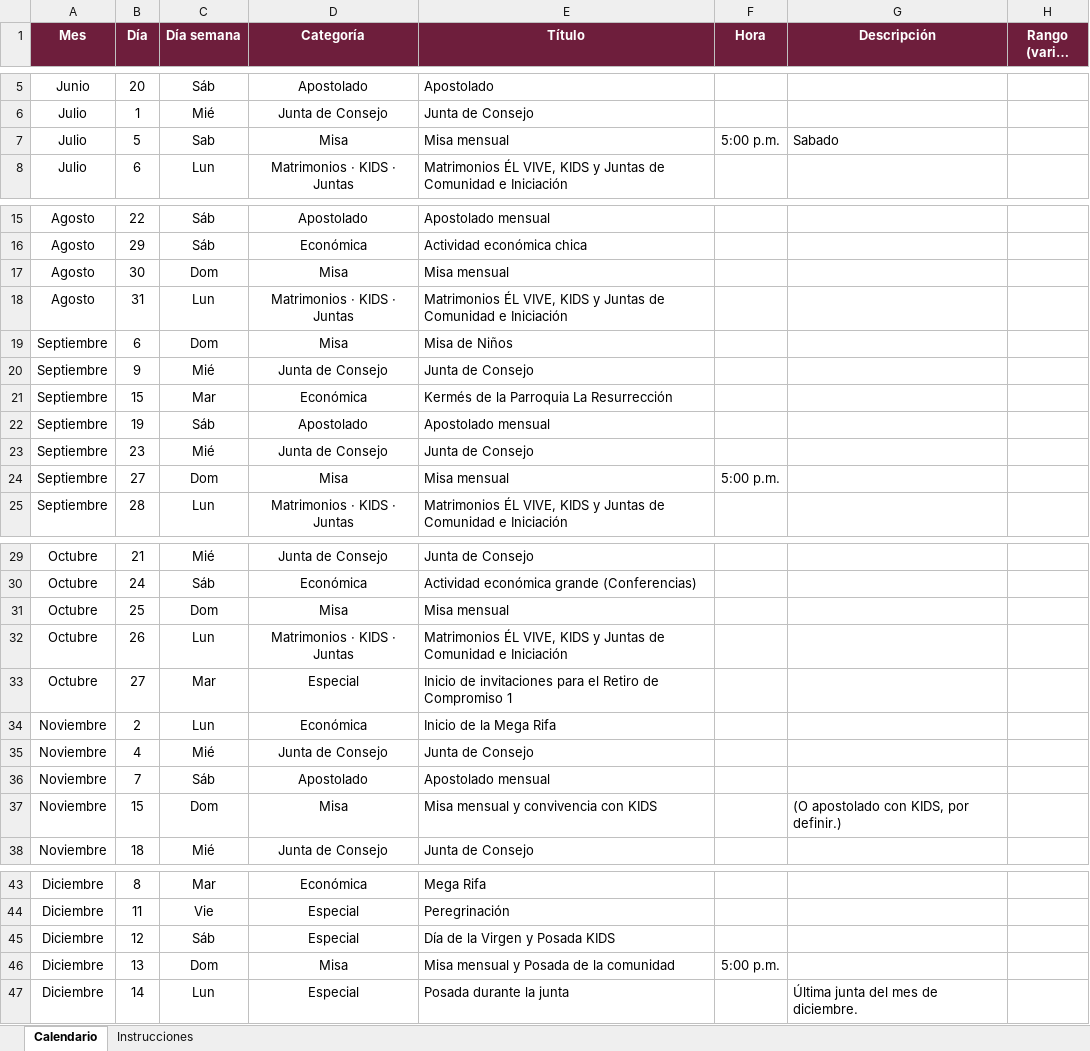
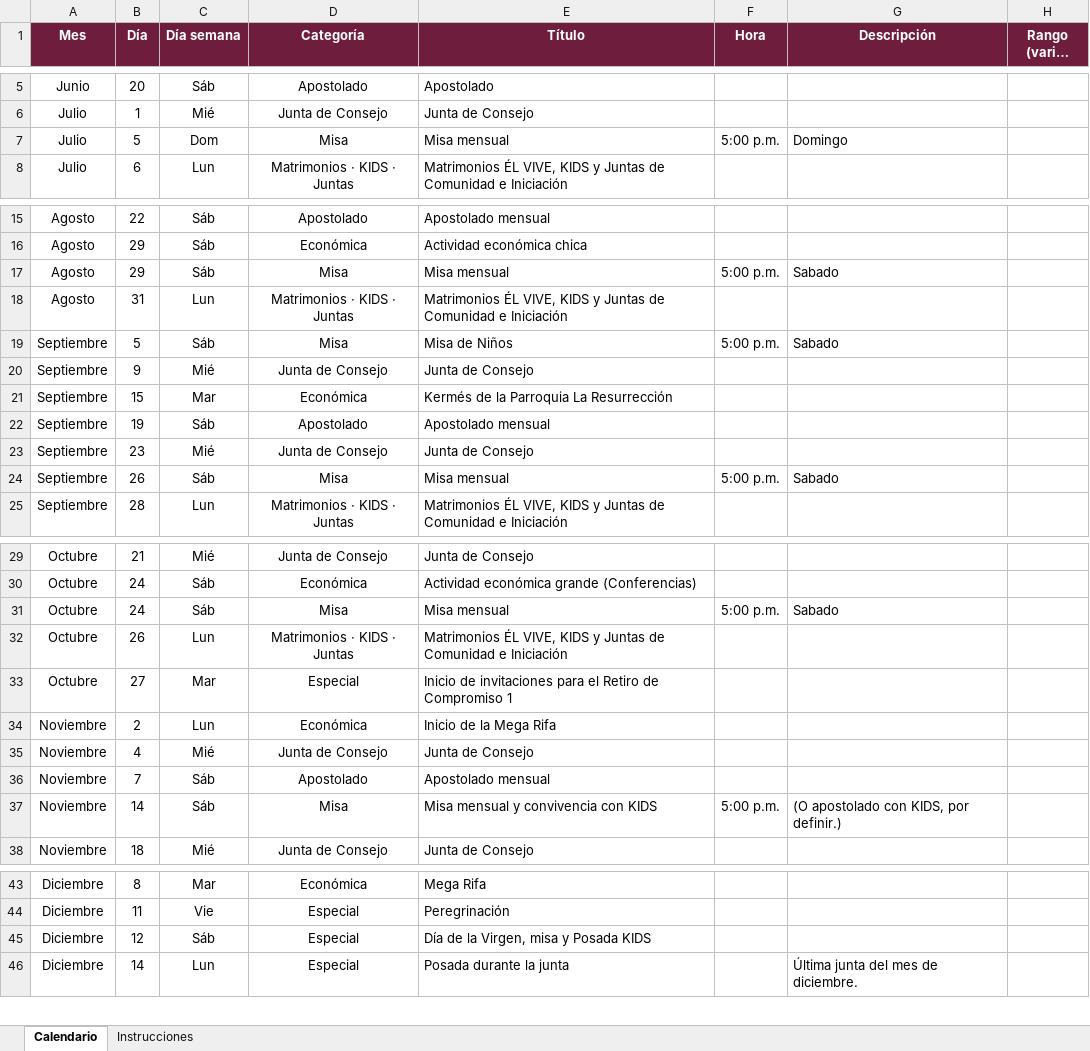
Before and after one commit to arqenriquez/el-vive-calendario, an Excel workbook: datos/calendario-el-vive.xlsx, sheet Calendario, drawn as a sheet; only a part is shown, gaps mark what is left out; long unchanged cells end in …; values as stored, in another font and other column widths than the file's, no borders; the diff names each change by its address in the sheet, - before the commit and + after, or states it on an @@ line.

```diff
--- a/datos/calendario-el-vive.xlsx (sheet Calendario)
+++ b/datos/calendario-el-vive.xlsx (sheet Calendario)
-C7 (Día semana): Sab
+C7 (Día semana): Dom
-G7 (Descripción): Sabado
+G7 (Descripción): Domingo
-B17 (Día): 30
+B17 (Día): 29
-C17 (Día semana): Dom
+C17 (Día semana): Sáb
-F17 (Hora): (empty)
+F17 (Hora): 5:00 p.m.
-G17 (Descripción): (empty)
+G17 (Descripción): Sabado
-B19 (Día): 6
+B19 (Día): 5
-C19 (Día semana): Dom
+C19 (Día semana): Sáb
-F19 (Hora): (empty)
+F19 (Hora): 5:00 p.m.
-G19 (Descripción): (empty)
+G19 (Descripción): Sabado
-B24 (Día): 27
+B24 (Día): 26
-C24 (Día semana): Dom
+C24 (Día semana): Sáb
-G24 (Descripción): (empty)
+G24 (Descripción): Sabado
-B31 (Día): 25
+B31 (Día): 24
-C31 (Día semana): Dom
+C31 (Día semana): Sáb
-F31 (Hora): (empty)
+F31 (Hora): 5:00 p.m.
-G31 (Descripción): (empty)
+G31 (Descripción): Sabado
-B37 (Día): 15
+B37 (Día): 14
-C37 (Día semana): Dom
+C37 (Día semana): Sáb
-F37 (Hora): (empty)
+F37 (Hora): 5:00 p.m.
-E45 (Título): Día de la Virgen y Posada KIDS
+E45 (Título): Día de la Virgen, misa y Posada KIDS
-row 46: Diciembre | 13 | Dom | Misa | Misa mensual y Posada de la comunidad | 5:00 p.m.
```
Also changed, not shown: 3 other files.
